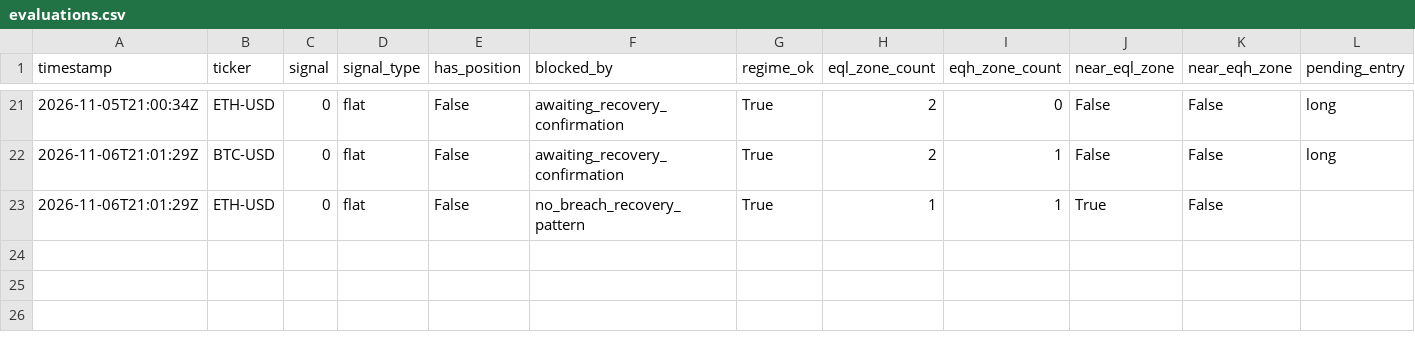
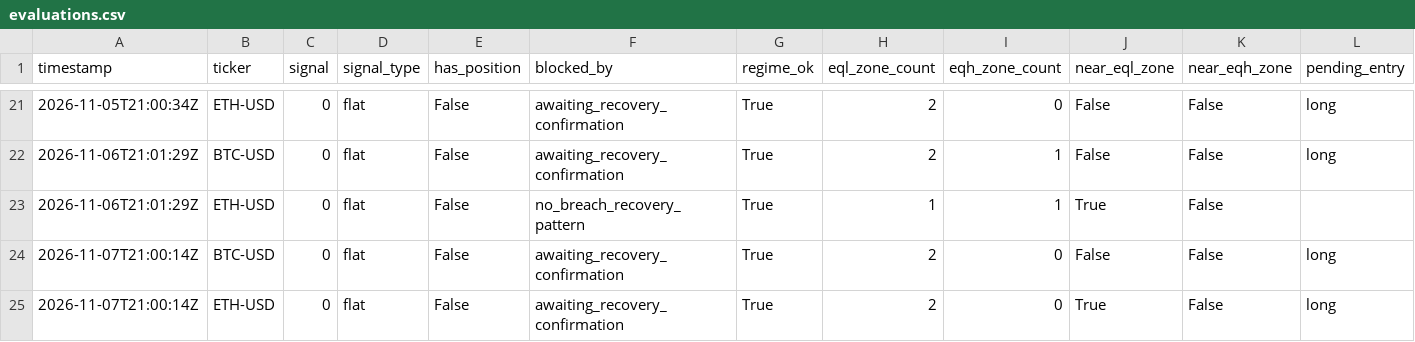
Before and after one commit to marcohwlam/quant-zero, a CSV file: paper_trading/h10_crypto_eql_reversal_v2/evaluations.csv, drawn as a sheet; only a part is shown, gaps mark what is left out; rows hold the shown columns only; the diff names each change by its address in the sheet, - before the commit and + after, or states it on an @@ line.

```diff
--- a/paper_trading/h10_crypto_eql_reversal_v2/evaluations.csv
+++ b/paper_trading/h10_crypto_eql_reversal_v2/evaluations.csv
+row 24: 2026-11-07T21:00:14Z | BTC-USD | 0 | flat | False | awaiting_recovery_confirmation | True | 2 | 0 | False | False | long
+row 25: 2026-11-07T21:00:14Z | ETH-USD | 0 | flat | False | awaiting_recovery_confirmation | True | 2 | 0 | True | False | long
```
Also changed, not shown: paper_trading/h10_crypto_eql_reversal_v2/equity.csv, 2 other files.
